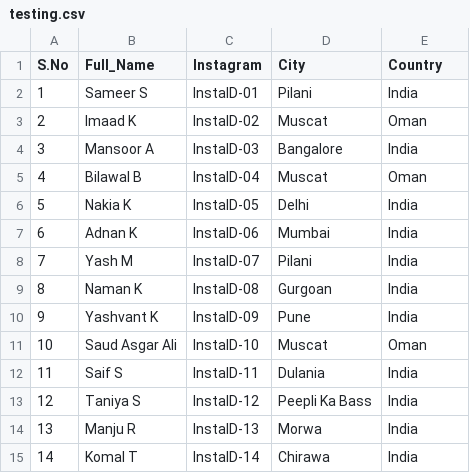
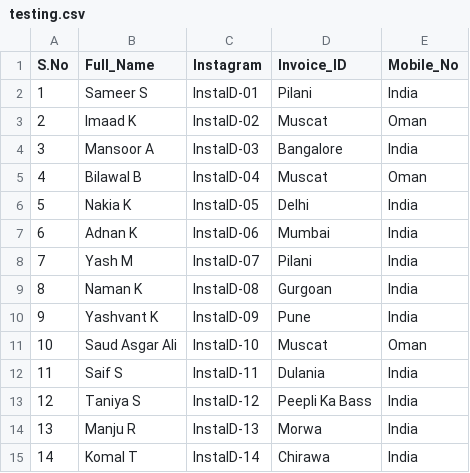
Before and after one commit to baba-dev/LuckyDrawApp, a CSV file: dataset/testing.csv, drawn as a sheet.

Commit message:
Update testing.csv

```diff
--- a/dataset/testing.csv
+++ b/dataset/testing.csv
@@ -1,2 +1,2 @@
-S.No,Full_Name,Instagram,City,Country
+S.No,Full_Name,Instagram,Invoice_ID,Mobile_No
 1,Sameer S,InstaID-01,Pilani,India
```
